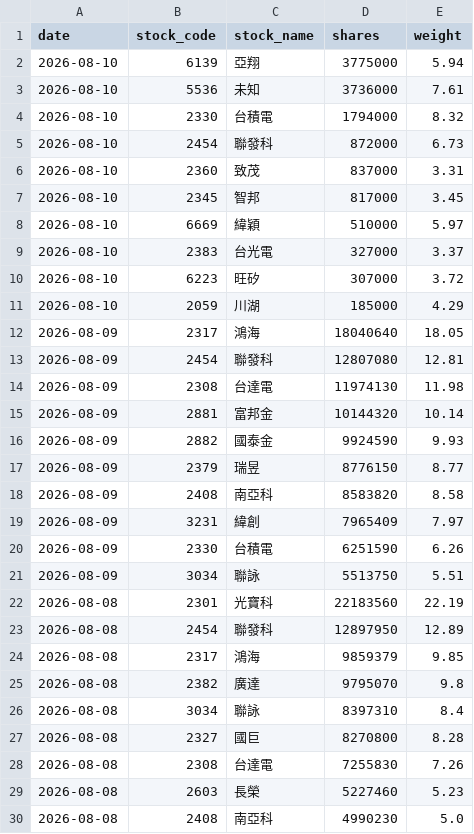
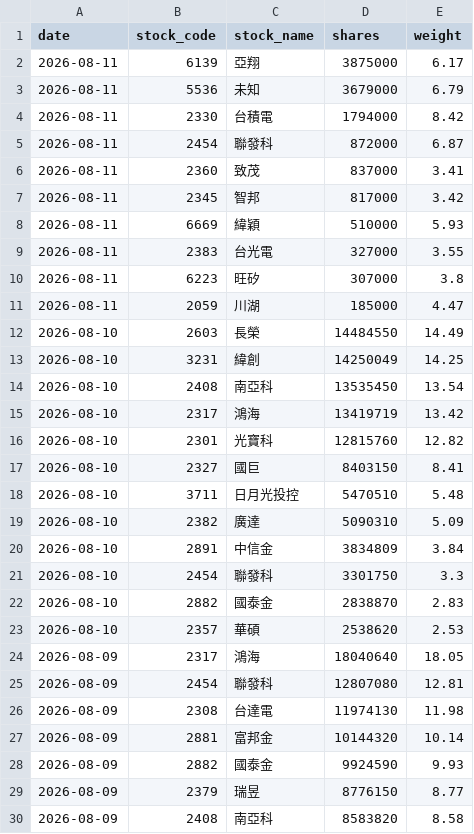
Before and after one commit to yrjjan-allen/active-etf-dashboard, a CSV file: data/00982A.csv, drawn as a sheet; only a part is shown; the shorter side is filled out with more unchanged rows.

```diff
--- a/data/00982A.csv
+++ b/data/00982A.csv
@@ -1,12 +1,24 @@
 date,stock_code,stock_name,shares,weight
-2026-08-10,6139,亞翔,3775000,5.94
-2026-08-10,5536,未知,3736000,7.61
-2026-08-10,2330,台積電,1794000,8.32
-2026-08-10,2454,聯發科,872000,6.73
-2026-08-10,2360,致茂,837000,3.31
-2026-08-10,2345,智邦,817000,3.45
-2026-08-10,6669,緯穎,510000,5.97
-2026-08-10,2383,台光電,327000,3.37
-2026-08-10,6223,旺矽,307000,3.72
-2026-08-10,2059,川湖,185000,4.29
+2026-08-11,6139,亞翔,3875000,6.17
+2026-08-11,5536,未知,3679000,6.79
+2026-08-11,2330,台積電,1794000,8.42
+2026-08-11,2454,聯發科,872000,6.87
+2026-08-11,2360,致茂,837000,3.41
+2026-08-11,2345,智邦,817000,3.42
+2026-08-11,6669,緯穎,510000,5.93
+2026-08-11,2383,台光電,327000,3.55
+2026-08-11,6223,旺矽,307000,3.8
+2026-08-11,2059,川湖,185000,4.47
+2026-08-10,2603,長榮,14484550,14.49
+2026-08-10,3231,緯創,14250049,14.25
+2026-08-10,2408,南亞科,13535450,13.54
+2026-08-10,2317,鴻海,13419719,13.42
+2026-08-10,2301,光寶科,12815760,12.82
+2026-08-10,2327,國巨,8403150,8.41
+2026-08-10,3711,日月光投控,5470510,5.48
+2026-08-10,2382,廣達,5090310,5.09
+2026-08-10,2891,中信金,3834809,3.84
+2026-08-10,2454,聯發科,3301750,3.3
+2026-08-10,2882,國泰金,2838870,2.83
+2026-08-10,2357,華碩,2538620,2.53
 2026-08-09,2317,鴻海,18040640,18.05
```
Also changed, not shown: data/00980A.csv, data/00981A.csv, 5 other files.
